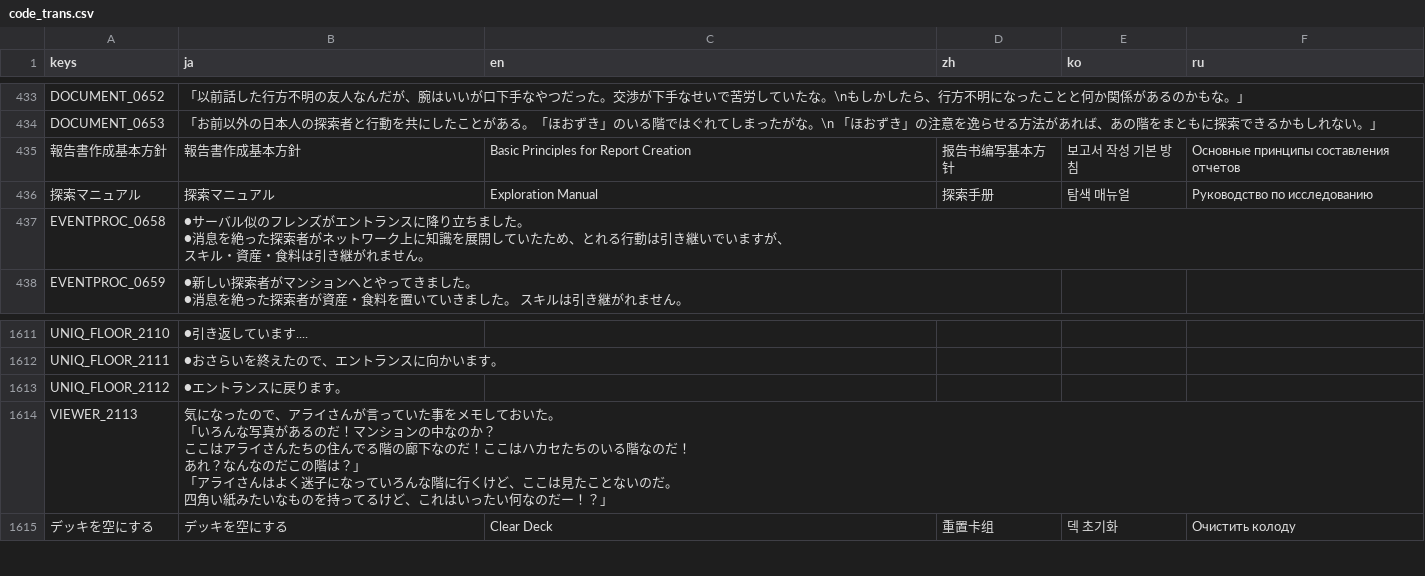
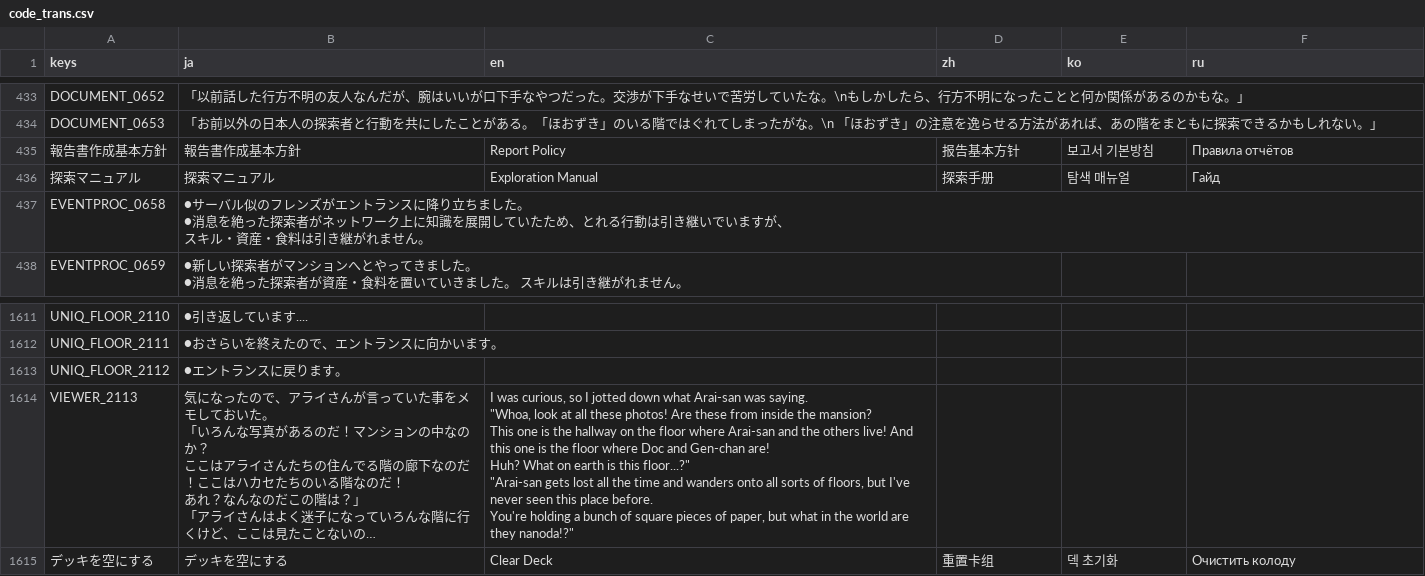
Before and after one commit to uskz/arai_Localization, a CSV file: code_trans.csv, drawn as a sheet; only a part is shown, gaps mark what is left out; long unchanged cells end in …; ↵ is a line break in a cell; the diff names each change by its address in the sheet, - before the commit and + after, or states it on an @@ line.

Commit message:
update

```diff
--- a/code_trans.csv
+++ b/code_trans.csv
-C435 (en): Basic Principles for Report Creation
+C435 (en): Report Policy
-D435 (zh): 报告书编写基本方针
+D435 (zh): 报告基本方针
-E435 (ko): 보고서 작성 기본 방침
+E435 (ko): 보고서 기본방침
-F435 (ru): Основные принципы составления отчетов
+F435 (ru): Правила отчётов
-F436 (ru): Руководство по исследованию
+F436 (ru): Гайд
-C1614 (en): (empty)
+C1614 (en): I was curious, so I jotted down what Arai-san was saying. ↵ "Whoa, look at all these photos! Are these from inside the mansion? ↵ This one is the hallway on the floor where Arai-san and the others live! And this one is the floor where Doc and Gen-chan are! ↵ Huh? What on earth is this floor...?" ↵ "Arai-san gets lost all the time and wanders onto all sorts of floors, but I've never seen this place before. ↵ You're holding a bunch of square pieces of paper, but what in the world are they nanoda!?"
```
